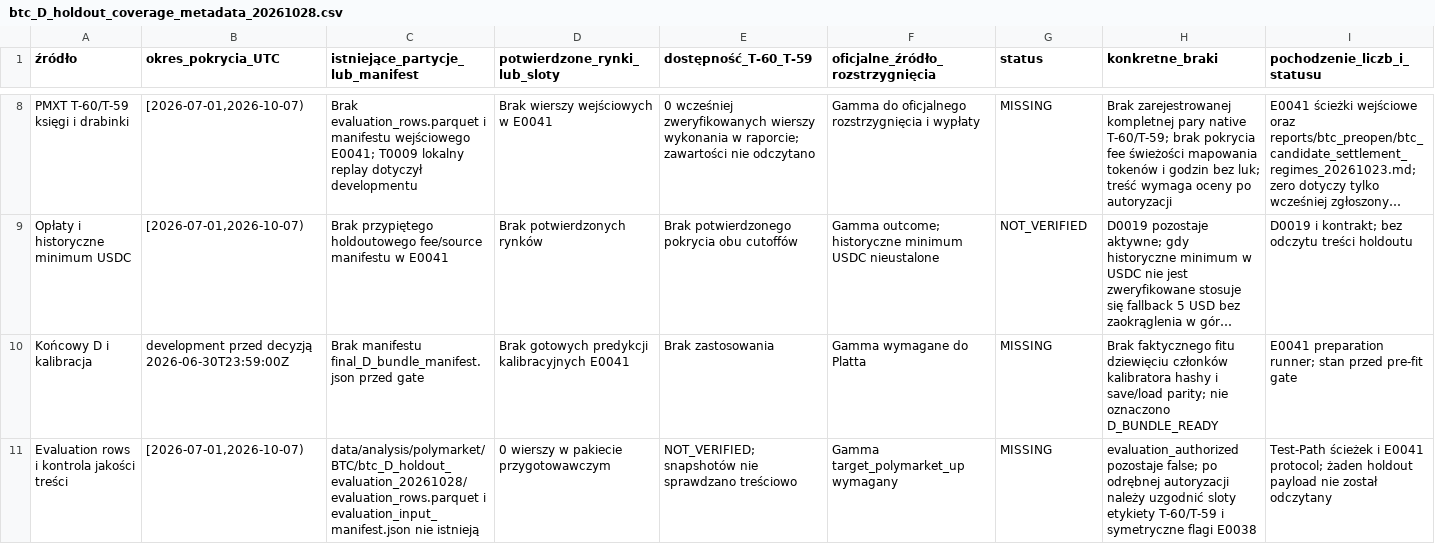
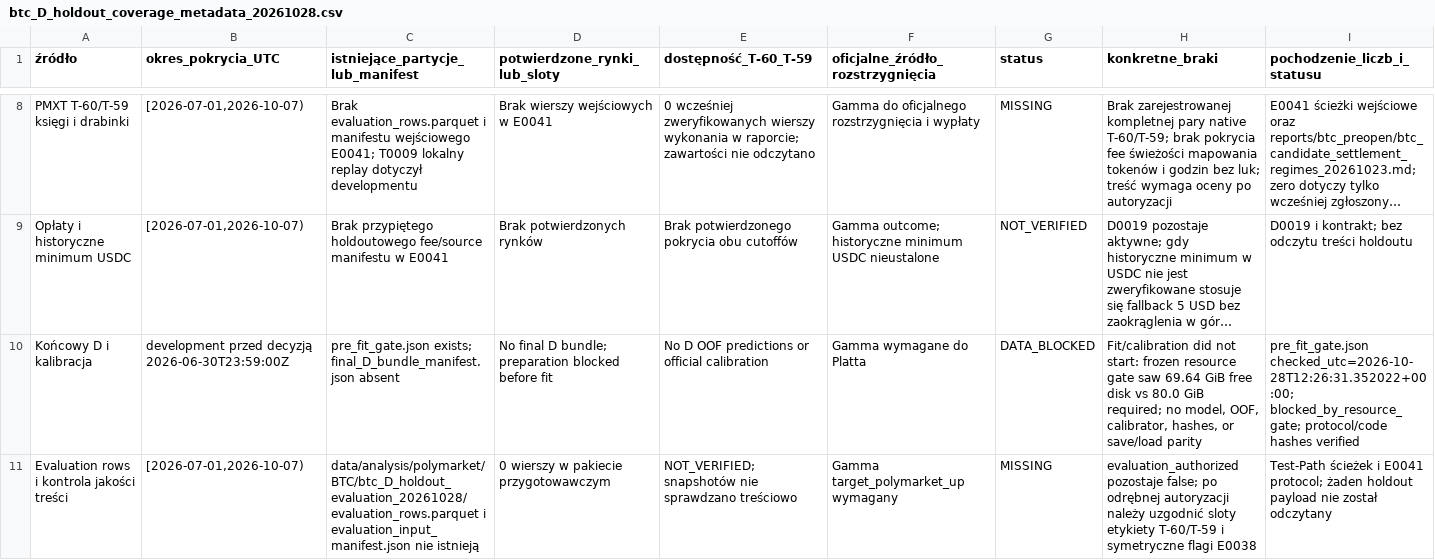
Before and after one commit to philipzabicki/5min_up_down_pred, a CSV file: reports/btc_preopen/btc_D_holdout_coverage_metadata_20261028.csv, drawn as a sheet; only a part is shown, gaps mark what is left out; long unchanged cells end in …; the diff names each change by its address in the sheet, - before the commit and + after, or states it on an @@ line.

Commit message:
docs: record E0041 resource gate outcome

```diff
--- a/reports/btc_preopen/btc_D_holdout_coverage_metadata_20261028.csv
+++ b/reports/btc_preopen/btc_D_holdout_coverage_metadata_20261028.csv
-C10 (istniejące_partycje_lub_manifest): Brak manifestu final_D_bundle_manifest.json przed gate
+C10 (istniejące_partycje_lub_manifest): pre_fit_gate.json exists; final_D_bundle_manifest.json absent
-D10 (potwierdzone_rynki_lub_sloty): Brak gotowych predykcji kalibracyjnych E0041
+D10 (potwierdzone_rynki_lub_sloty): No final D bundle; preparation blocked before fit
-E10 (dostępność_T-60_T-59): Brak zastosowania
+E10 (dostępność_T-60_T-59): No D OOF predictions or official calibration
-G10 (status): MISSING
+G10 (status): DATA_BLOCKED
-H10 (konkretne_braki): Brak faktycznego fitu dziewięciu członków kalibratora hashy i save/load parity; nie oznaczono D_BUNDLE_READY
+H10 (konkretne_braki): Fit/calibration did not start: frozen resource gate saw 69.64 GiB free disk vs 80.0 GiB required; no model, OOF, calibrator, hashes, or save/load parity
-I10 (pochodzenie_liczb_i_statusu): E0041 preparation runner; stan przed pre-fit gate
+I10 (pochodzenie_liczb_i_statusu): pre_fit_gate.json checked_utc=2026-10-28T12:26:31.352022+00:00; blocked_by_resource_gate; protocol/code hashes verified
```
Also changed, not shown: 4 other files.
